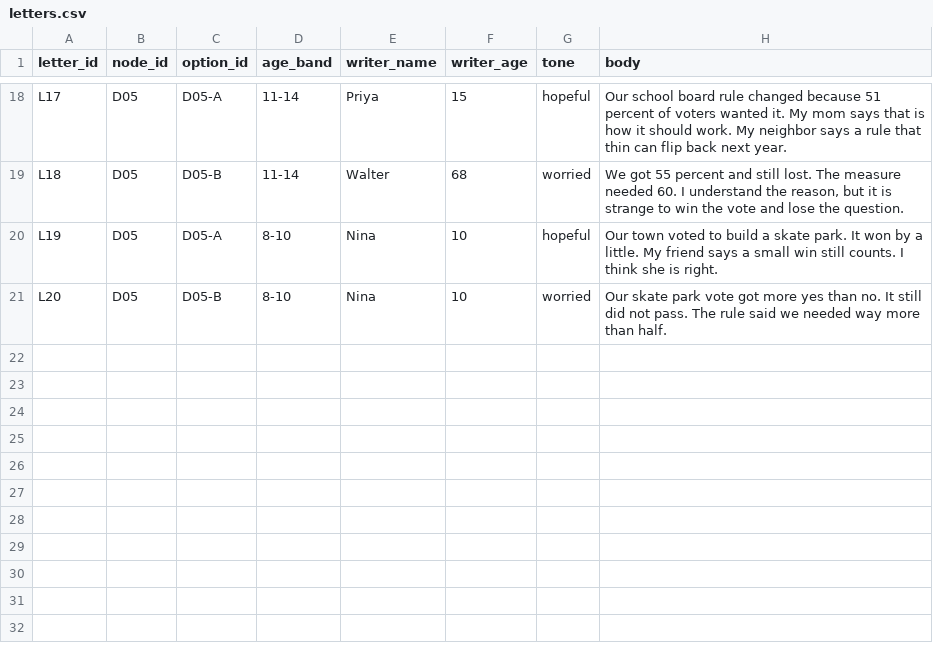
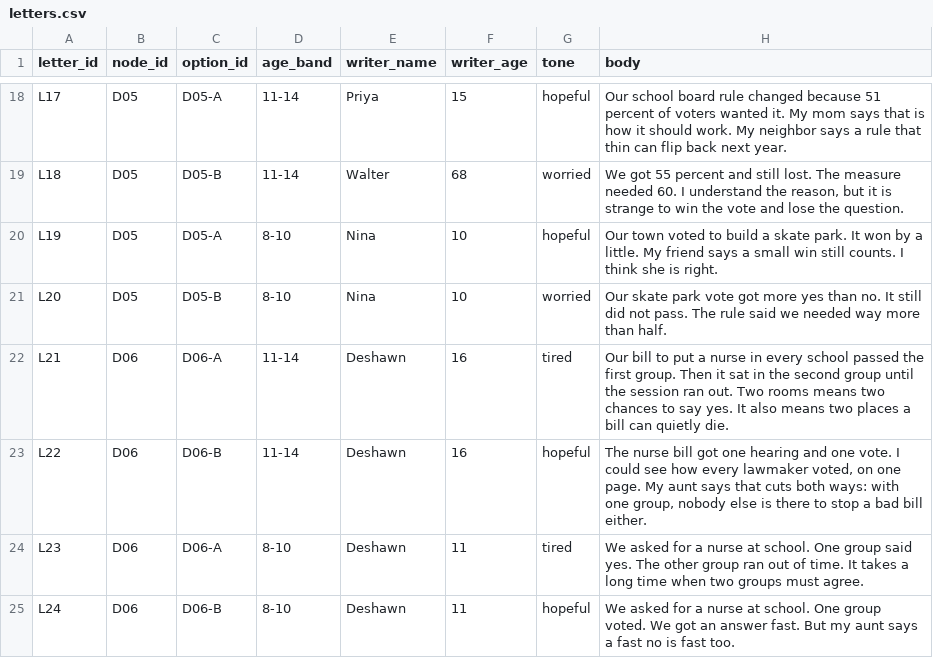
Before and after one commit to dougdevitre/access-to-civics, a CSV file: data/seed/letters.csv, drawn as a sheet; only a part is shown, gaps mark what is left out; the diff names each change by its address in the sheet, - before the commit and + after, or states it on an @@ line.

```diff
--- a/data/seed/letters.csv
+++ b/data/seed/letters.csv
+row 22: L21 | D06 | D06-A | 11-14 | Deshawn | 16 | tired | Our bill to put a nurse in every school passed the first group. Then it sat in the second group until the session ran out. Two rooms means two chances to say yes. It also means two places a bill can quietly die.
+row 23: L22 | D06 | D06-B | 11-14 | Deshawn | 16 | hopeful | The nurse bill got one hearing and one vote. I could see how every lawmaker voted, on one page. My aunt says that cuts both ways: with one group, nobody else is there to stop a bad bill either.
+row 24: L23 | D06 | D06-A | 8-10 | Deshawn | 11 | tired | We asked for a nurse at school. One group said yes. The other group ran out of time. It takes a long time when two groups must agree.
+row 25: L24 | D06 | D06-B | 8-10 | Deshawn | 11 | hopeful | We asked for a nurse at school. One group voted. We got an answer fast. But my aunt says a fast no is fast too.
```
Also changed, not shown: data/seed/decisions.csv, data/seed/reflections.csv, 16 other files.
